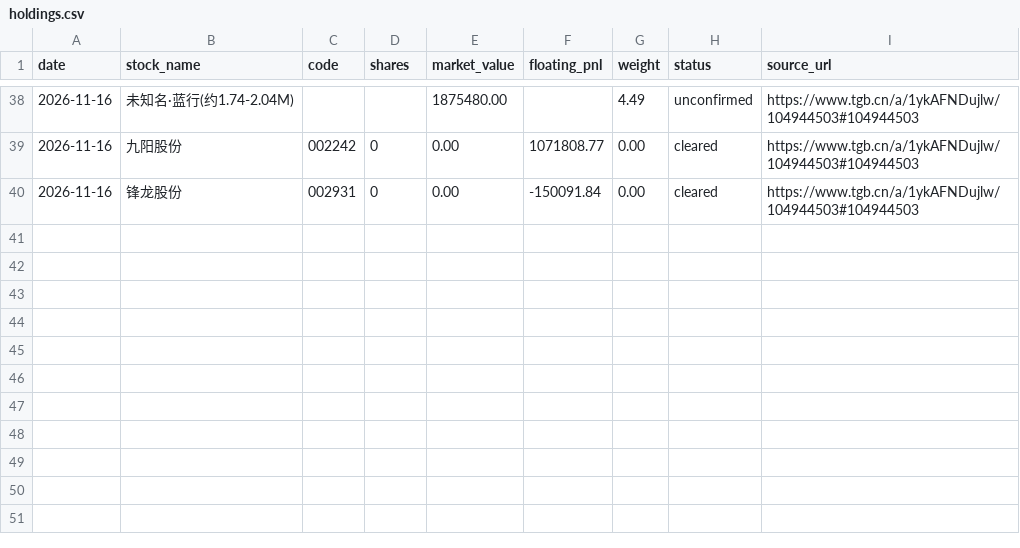
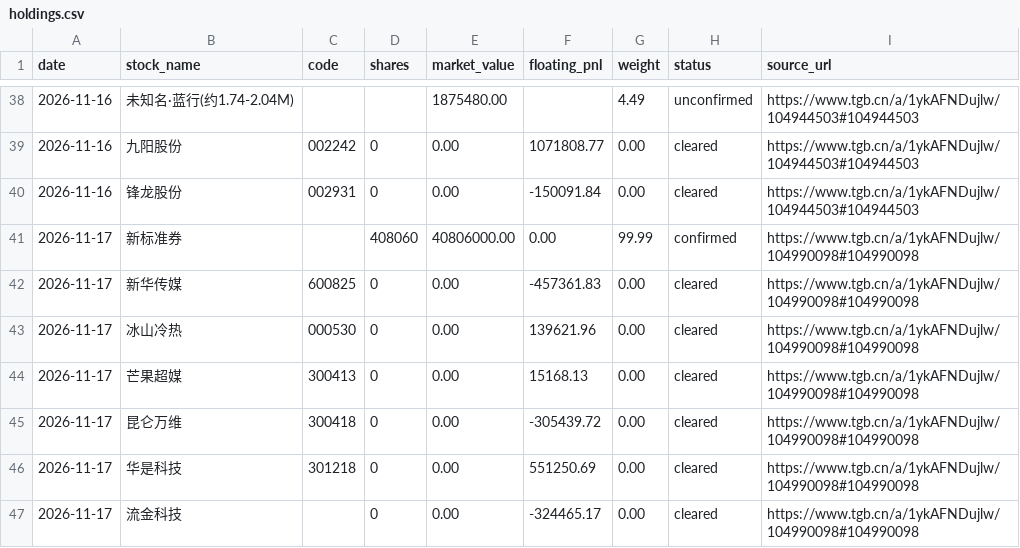
Before and after one commit to dynrw/guhaizeiwang-research, a CSV file: holdings/holdings.csv, drawn as a sheet; only a part is shown, gaps mark what is left out; the diff names each change by its address in the sheet, - before the commit and + after, or states it on an @@ line.

Commit message:
2026-11-17 持仓日报（全线清仓日）：6只全清（华是+55.1万/冰山回锅+14.0万/芒果+1.5万/新华-45.7万/流金科技-32.4万新名字/昆仑-30.5万），零个股持仓、新标准券408,060张；11-16两未知行揭晓；撤案650万中签假设（晚间GC001次日划扣的时序误差）

```diff
--- a/holdings/holdings.csv
+++ b/holdings/holdings.csv
+row 41: 2026-11-17 | 新标准券 |  | 408060 | 40806000.00 | 0.00 | 99.99 | confirmed | https://www.tgb.cn/a/1ykAFNDujlw/104990098#104990098
+row 42: 2026-11-17 | 新华传媒 | 600825 | 0 | 0.00 | -457361.83 | 0.00 | cleared | https://www.tgb.cn/a/1ykAFNDujlw/104990098#104990098
+row 43: 2026-11-17 | 冰山冷热 | 000530 | 0 | 0.00 | 139621.96 | 0.00 | cleared | https://www.tgb.cn/a/1ykAFNDujlw/104990098#104990098
+row 44: 2026-11-17 | 芒果超媒 | 300413 | 0 | 0.00 | 15168.13 | 0.00 | cleared | https://www.tgb.cn/a/1ykAFNDujlw/104990098#104990098
+row 45: 2026-11-17 | 昆仑万维 | 300418 | 0 | 0.00 | -305439.72 | 0.00 | cleared | https://www.tgb.cn/a/1ykAFNDujlw/104990098#104990098
+row 46: 2026-11-17 | 华是科技 | 301218 | 0 | 0.00 | 551250.69 | 0.00 | cleared | https://www.tgb.cn/a/1ykAFNDujlw/104990098#104990098
+row 47: 2026-11-17 | 流金科技 |  | 0 | 0.00 | -324465.17 | 0.00 | cleared | https://www.tgb.cn/a/1ykAFNDujlw/104990098#104990098
```
Also changed, not shown: data/equity_milestones.csv, holdings/reconstructed_positions.csv, 3 other files.
